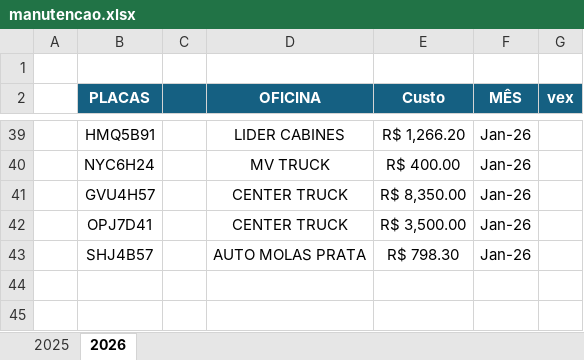
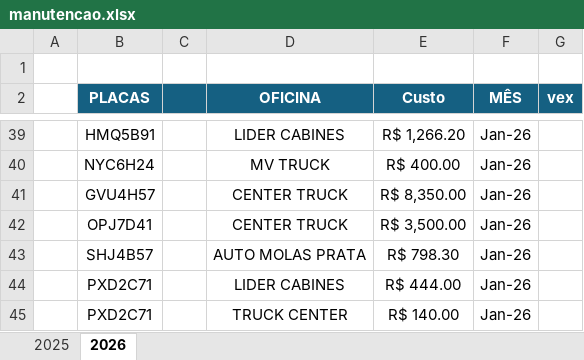
Before and after one commit to jhonnyoraculos/dashboard, an Excel workbook: data/manutencao.xlsx, sheet 2026, drawn as a sheet; only a part is shown, gaps mark what is left out; values as stored, in another font and other column widths than the file's, no borders; the diff names each change by its address in the sheet, - before the commit and + after, or states it on an @@ line.

```diff
--- a/data/manutencao.xlsx (sheet 2026)
+++ b/data/manutencao.xlsx (sheet 2026)
+row 44:  | PXD2C71 |  | LIDER CABINES | R$ 444.00 | Jan-26
+row 45:  | PXD2C71 |  | TRUCK CENTER | R$ 140.00 | Jan-26
```
Also changed, not shown: data/reserva de hoteis.xlsx.
